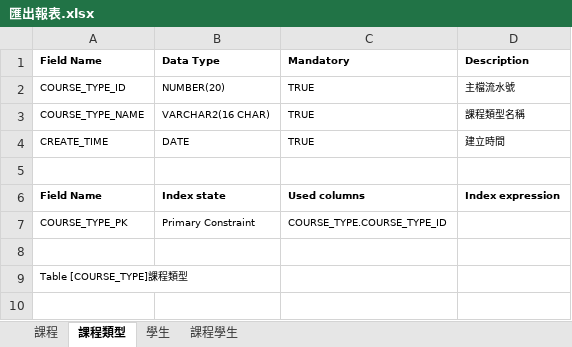
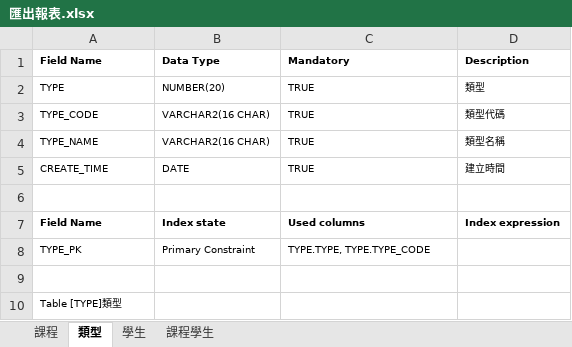
Before and after one commit to hdsbook/xlsx2dbml, an Excel workbook: outputFiles/匯出報表.xlsx, sheet 類型, drawn as a sheet; values as stored, in another font and other column widths than the file's, no borders; addresses are those after the commit; the diff names each change by its address in the sheet, - before the commit and + after, or states it on an @@ line.

```diff
--- a/outputFiles/匯出報表.xlsx (sheet 類型)
+++ b/outputFiles/匯出報表.xlsx (sheet 類型)
-sheet tab: 課程類型
+sheet tab: 類型
-A2 (Field Name): COURSE_TYPE_ID
+A2 (Field Name): TYPE
-D2 (Description): 主檔流水號
+D2 (Description): 類型
+row 3: TYPE_CODE | VARCHAR2(16 CHAR) | TRUE | 類型代碼
-A4 (Field Name): COURSE_TYPE_NAME
+A4 (Field Name): TYPE_NAME
-D4 (Description): 課程類型名稱
+D4 (Description): 類型名稱
-A8 (Field Name): COURSE_TYPE_PK
+A8 (Field Name): TYPE_PK
-C8 (Mandatory): COURSE_TYPE.COURSE_TYPE_ID
+C8 (Mandatory): TYPE.TYPE, TYPE.TYPE_CODE
-A10 (Field Name): Table [COURSE_TYPE]課程類型
+A10 (Field Name): Table [TYPE]類型
```
Also changed, not shown: sheet 課程, sheet 學生, sheet 課程學生, 4 other files.
